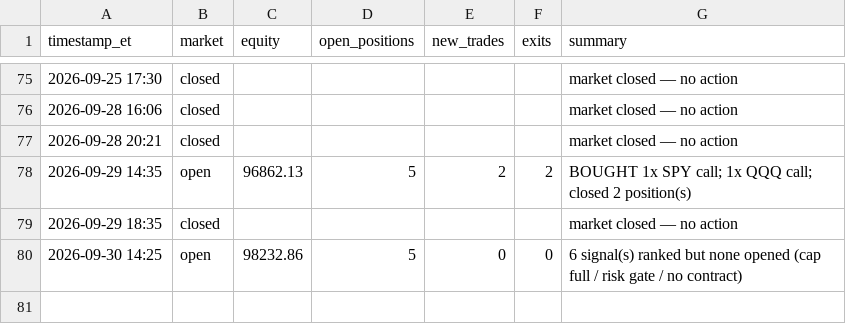
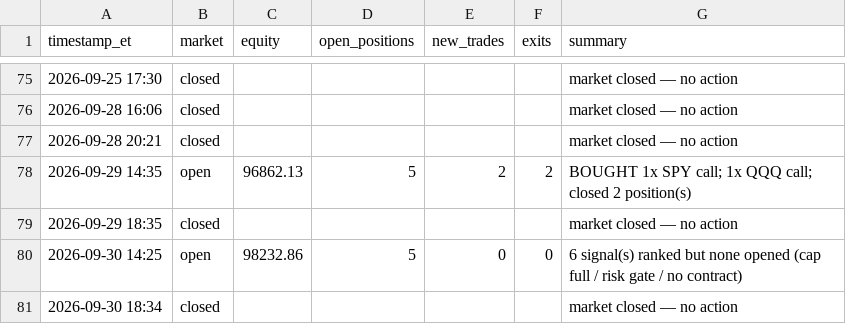
Before and after one commit to fawad07/alpaca-options-agent, a CSV file: activity.csv, drawn as a sheet; only a part is shown, gaps mark what is left out.

```diff
--- a/activity.csv
+++ b/activity.csv
@@ -80 +80,2 @@ timestamp_et,market,equity,open_positions,new_trades,exits,summary
 2026-09-30 14:25,open,98232.86,5,0,0,6 signal(s) ranked but none opened (cap full / risk gate / no contract)
+2026-09-30 18:34,closed,,,,,market closed — no action
```
Also changed, not shown: 1 other file.
